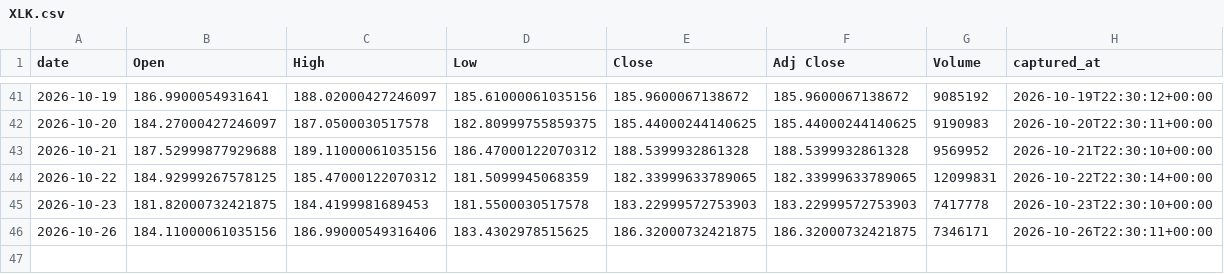
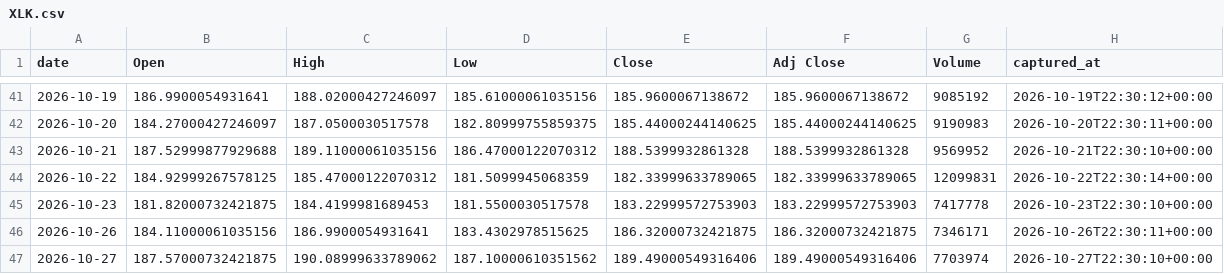
Before and after one commit to holdoutgroot-tech/holdout-ledger, a CSV file: ledger/prices/daily/XLK.csv, drawn as a sheet; only a part is shown, gaps mark what is left out.

Commit message:
ledger sync (33 files)

```diff
--- a/ledger/prices/daily/XLK.csv
+++ b/ledger/prices/daily/XLK.csv
@@ -45,2 +45,3 @@ date,Open,High,Low,Close,Adj Close,Volume,captured_at
 2026-10-23,181.82000732421875,184.4199981689453,181.5500030517578,183.22999572753903,183.22999572753903,7417778,2026-10-23T22:30:10+00:00
-2026-10-26,184.11000061035156,186.99000549316406,183.4302978515625,186.32000732421875,186.32000732421875,7346171,2026-10-26T22:30:11+00:00
+2026-10-26,184.11000061035156,186.9900054931641,183.4302978515625,186.32000732421875,186.32000732421875,7346171,2026-10-26T22:30:11+00:00
+2026-10-27,187.57000732421875,190.08999633789062,187.10000610351562,189.49000549316406,189.49000549316406,7703974,2026-10-27T22:30:10+00:00
```
Also changed, not shown: ledger/prices/daily/FXE.csv, ledger/prices/daily/FXY.csv, 30 other files.
